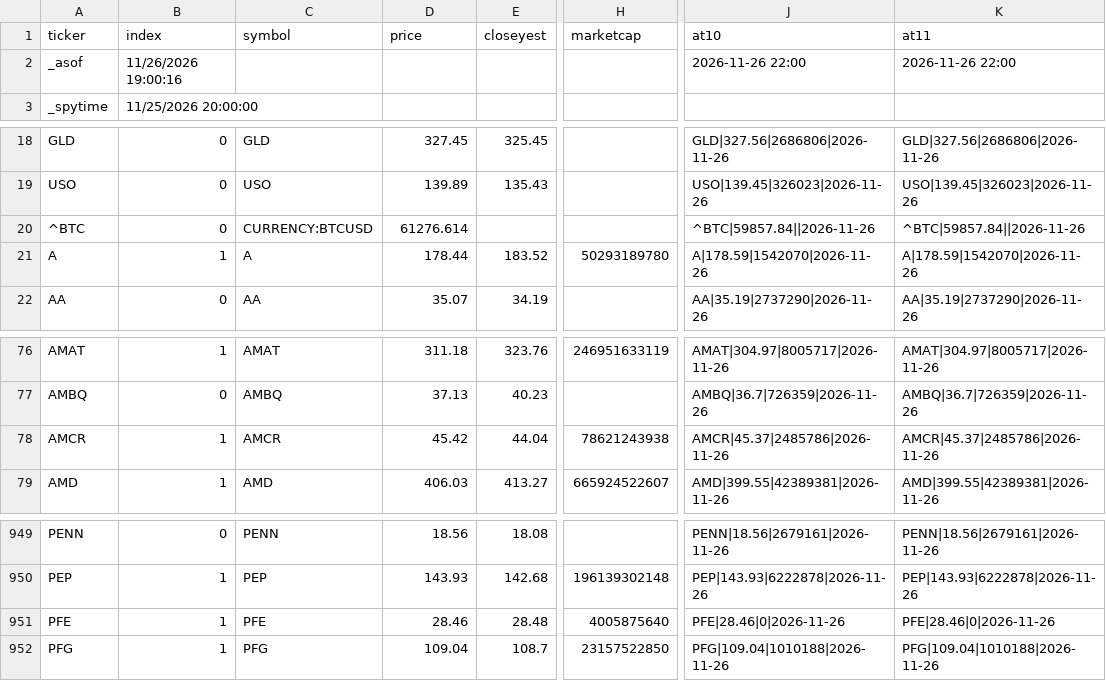
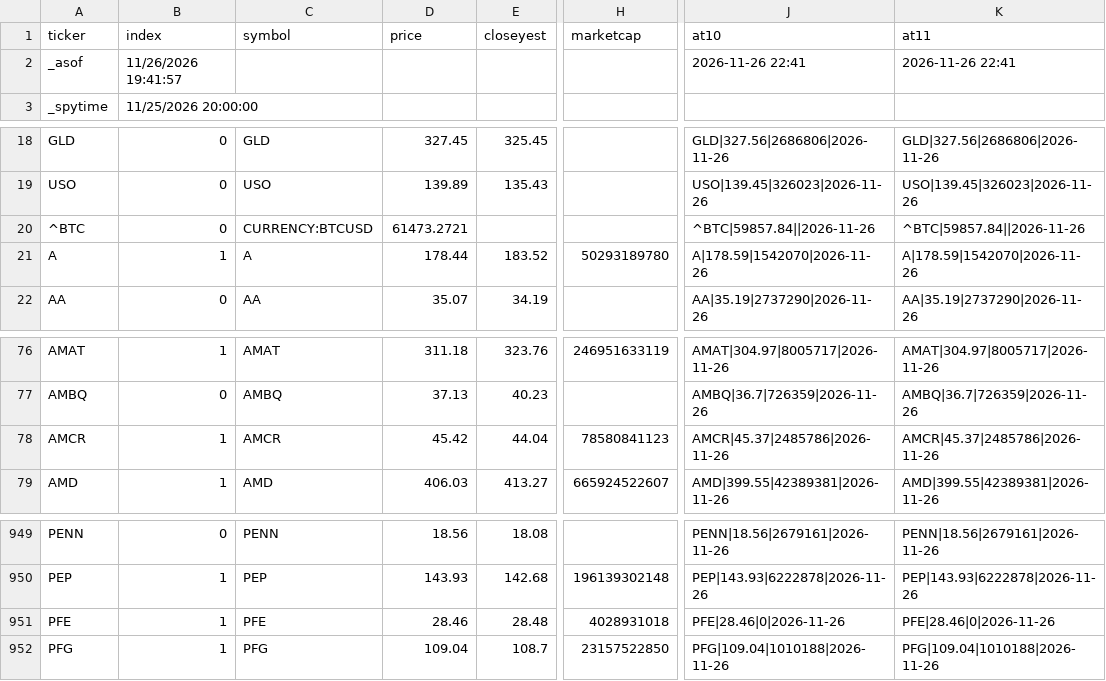
Before and after one commit to az123-stack/breadth-monitor, a CSV file: data/close_snapshot.csv, drawn as a sheet; only a part is shown, gaps mark what is left out; the diff names each change by its address in the sheet, - before the commit and + after, or states it on an @@ line.

Commit message:
Close snapshot 2026-11-26

```diff
--- a/data/close_snapshot.csv
+++ b/data/close_snapshot.csv
-B2 (index): 11/26/2026 19:00:16
+B2 (index): 11/26/2026 19:41:57
-J2 (at10): 2026-11-26 22:00
+J2 (at10): 2026-11-26 22:41
-K2 (at11): 2026-11-26 22:00
+K2 (at11): 2026-11-26 22:41
-D20 (price): 61276.614
+D20 (price): 61473.2721
-H78 (marketcap): 78621243938
+H78 (marketcap): 78580841123
-H951 (marketcap): 4005875640
+H951 (marketcap): 4028931018
```
